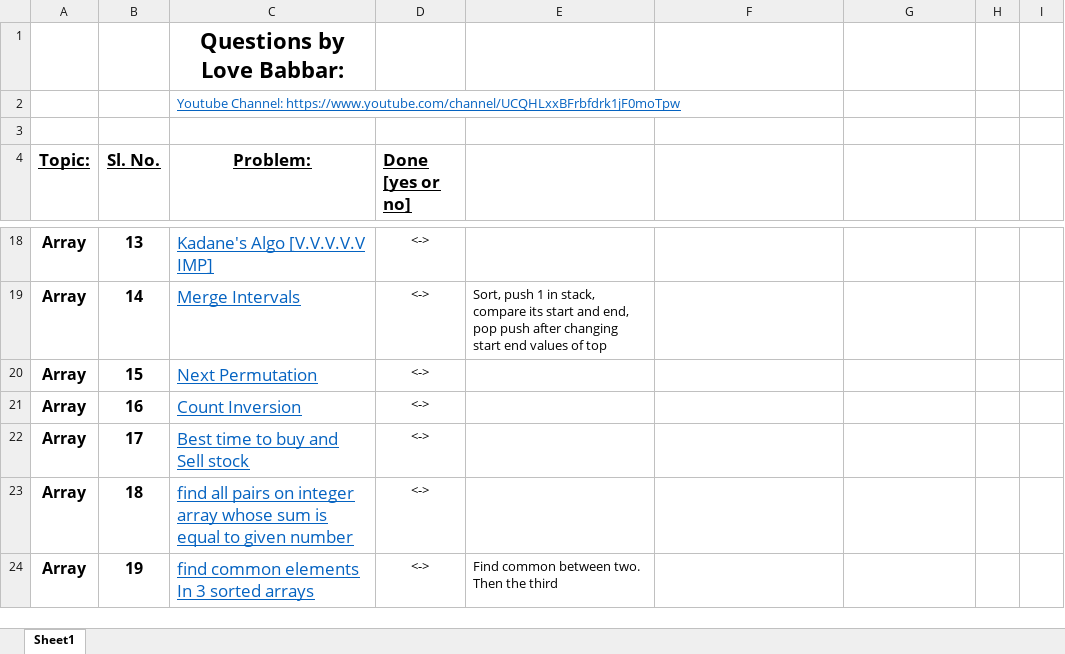
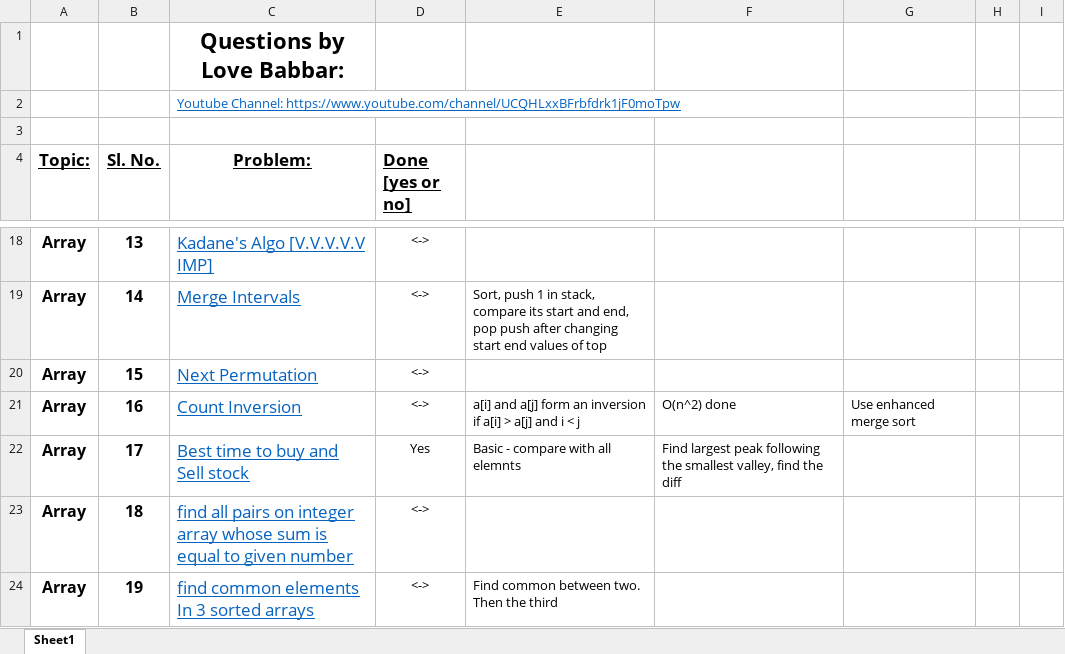
Before and after one commit to pishivam009/codingproblems, an Excel workbook: FINAL450.xlsx, sheet Sheet1, drawn as a sheet; only a part is shown, gaps mark what is left out; values as stored, in another font and other column widths than the file's, no borders; the diff names each change by its address in the sheet, - before the commit and + after, or states it on an @@ line.

Commit message:
16. Count Inversion

```diff
--- a/FINAL450.xlsx (sheet Sheet1)
+++ b/FINAL450.xlsx (sheet Sheet1)
-E21: (empty)
+E21: a[i] and a[j] form an inversion if a[i] > a[j] and i < j
-F21: (empty)
+F21: O(n^2) done
-G21: (empty)
+G21: Use enhanced merge sort
-D22 (Done [yes or no]): <->
+D22 (Done [yes or no]): Yes
-E22: (empty)
+E22: Basic - compare with all elemnts
-F22: (empty)
+F22: Find largest peak following the smallest valley, find the diff
```
Also changed, not shown: 2 other files.
